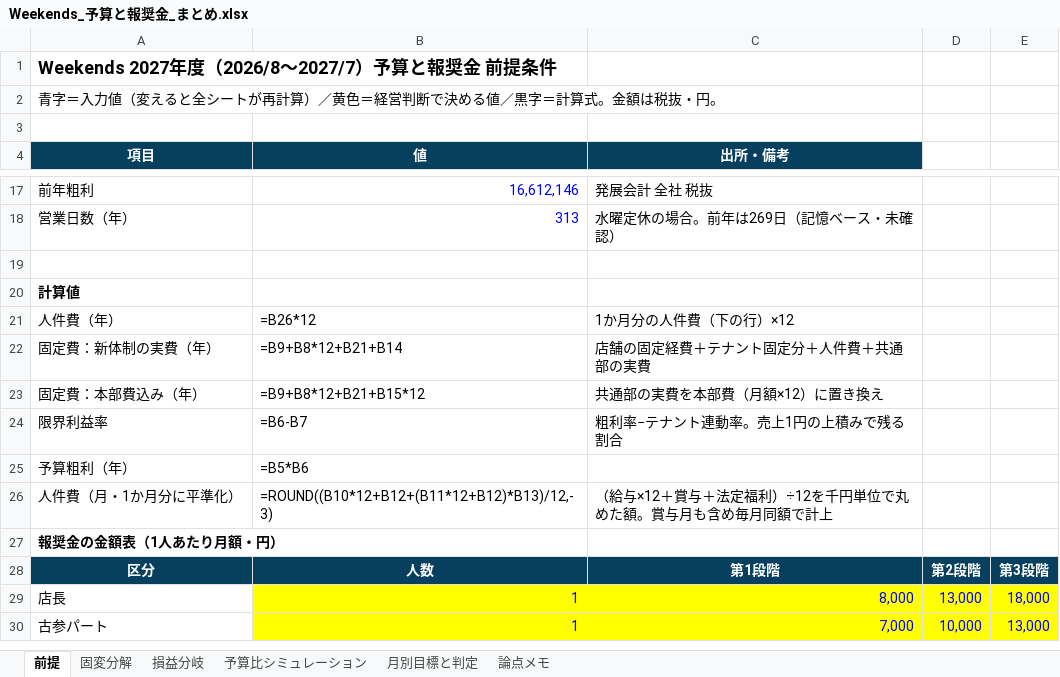
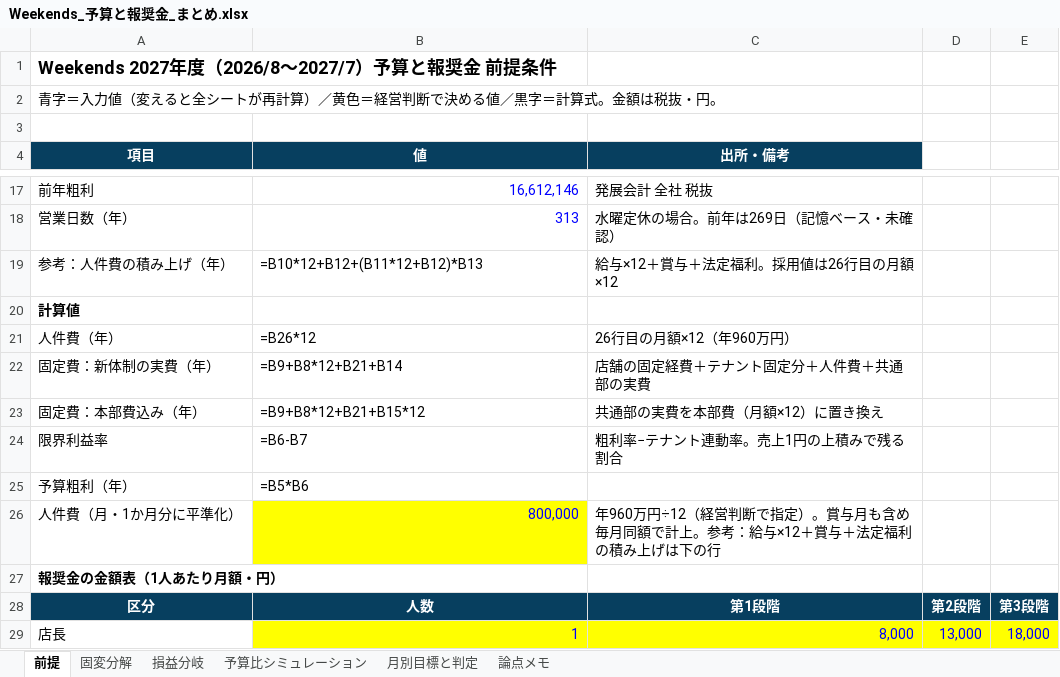
Before and after one commit to ayataka20/margin-calculator, an Excel workbook: excel/Weekends_予算と報奨金_まとめ.xlsx, sheet 前提, drawn as a sheet; only a part is shown, gaps mark what is left out; the shorter side is filled out with more unchanged rows; values as stored, in another font and other column widths than the file's, no borders; formulas without a stored value are shown as written; the diff names each change by its address in the sheet, - before the commit and + after, or states it on an @@ line.

```diff
--- a/excel/Weekends_予算と報奨金_まとめ.xlsx (sheet 前提)
+++ b/excel/Weekends_予算と報奨金_まとめ.xlsx (sheet 前提)
-row 19: (empty)
+row 19: 参考：人件費の積み上げ（年） | =B10*12+B12+(B11*12+B12)*B13 | 給与×12＋賞与＋法定福利。採用値は26行目の月額×12
-C21 (出所・備考): 1か月分の人件費（下の行）×12
+C21 (出所・備考): 26行目の月額×12（年960万円）
-B26 (値): =ROUND((B10*12+B12+(B11*12+B12)*B13)/12,-3)
+B26 (値): 800,000
@@ B26 fill: none → #FFFF00, text colour: black → #0000FF @@
-C26 (出所・備考): （給与×12＋賞与＋法定福利）÷12を千円単位で丸めた額。賞与月も含め毎月同額で計上
+C26 (出所・備考): 年960万円÷12（経営判断で指定）。賞与月も含め毎月同額で計上。参考：給与×12＋賞与＋法定福利の積み上げは下の行
```
Also changed, not shown: sheet 論点メモ, 2 other files.
